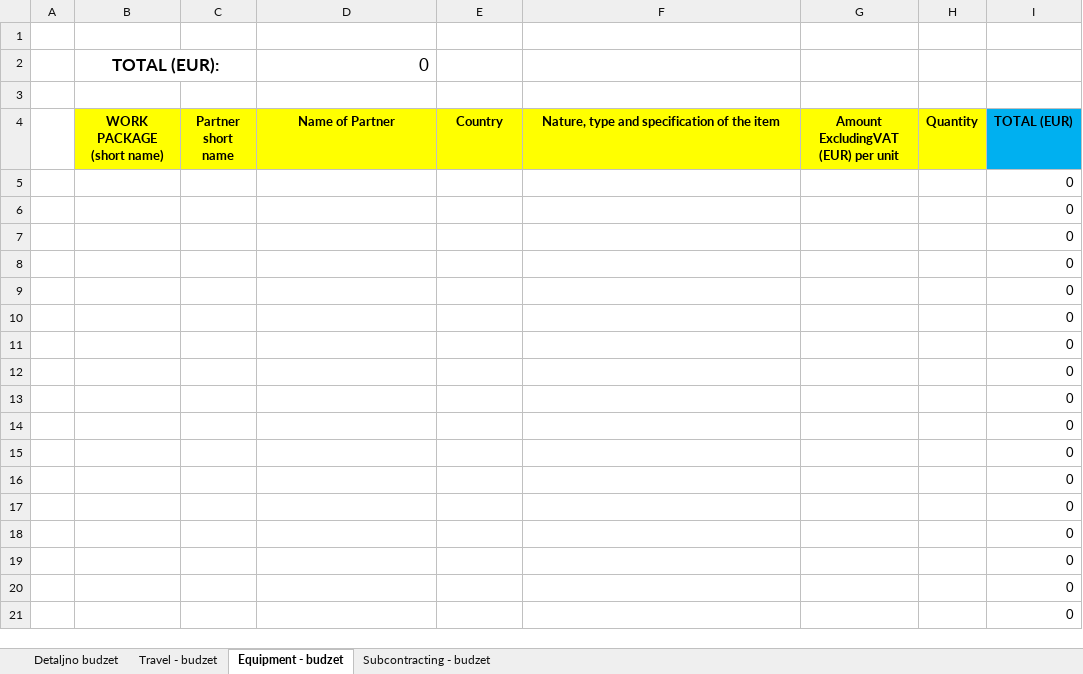
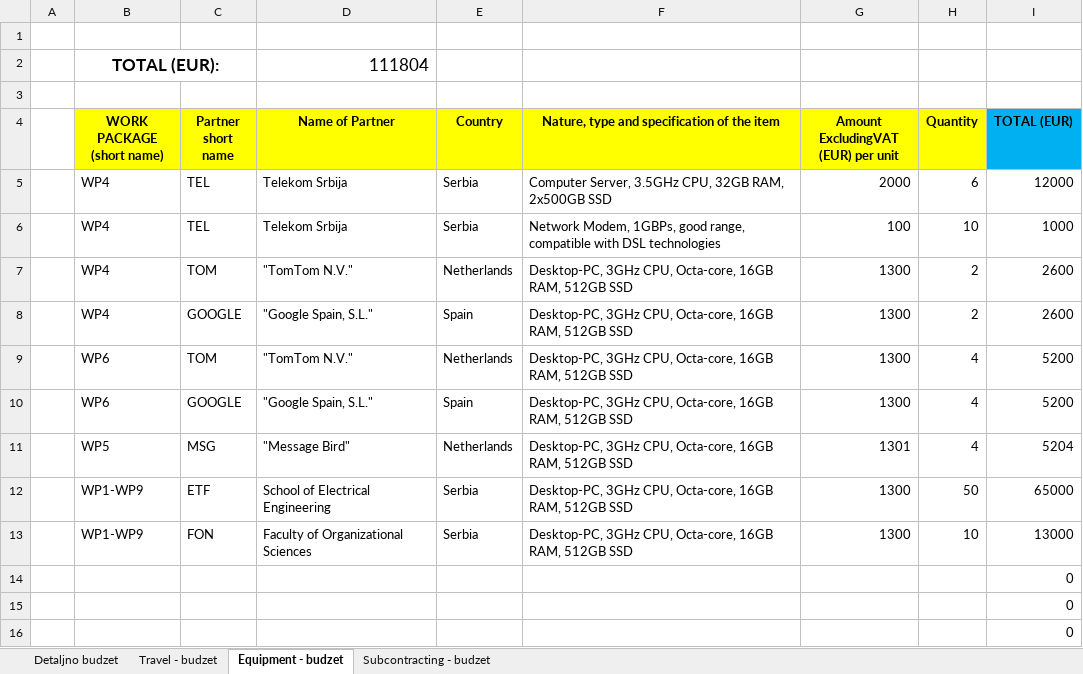
Before and after one commit to ValerijanPro/USP-projekat, an Excel workbook: 2b Format partner budget - Horizon2020.xlsx, sheet Equipment - budzet, drawn as a sheet; only a part is shown; the shorter side is filled out with more unchanged rows; values as stored, in another font and other column widths than the file's, no borders; removed rows and columns are numbered as before the commit, all else as after; the diff names each change by its address in the sheet, - before the commit and + after, or states it on an @@ line.

Commit message:
Uradjeni fajlovi za budzet
TODO: Matrica + mali fajl

```diff
--- a/2b Format partner budget - Horizon2020.xlsx (sheet Equipment - budzet)
+++ b/2b Format partner budget - Horizon2020.xlsx (sheet Equipment - budzet)
-D2 (Name of Partner): 0
+D2 (Name of Partner): 111804
-row 5:  |  |  |  |  |  |  |  | 0
-row 6:  |  |  |  |  |  |  |  | 0
-row 7:  |  |  |  |  |  |  |  | 0
-row 8:  |  |  |  |  |  |  |  | 0
-row 9:  |  |  |  |  |  |  |  | 0
-row 10:  |  |  |  |  |  |  |  | 0
-row 11:  |  |  |  |  |  |  |  | 0
-row 12:  |  |  |  |  |  |  |  | 0
-row 13:  |  |  |  |  |  |  |  | 0
+row 5:  | WP4 | TEL | Telekom Srbija | Serbia | Computer Server, 3.5GHz CPU, 32GB RAM, 2x500GB SSD | 2000 | 6 | 12000
+row 6:  | WP4 | TEL | Telekom Srbija | Serbia | Network Modem, 1GBPs, good range, compatible with DSL technologies | 100 | 10 | 1000
+row 7:  | WP4 | TOM | "TomTom N.V." | Netherlands | Desktop-PC, 3GHz CPU, Octa-core, 16GB RAM, 512GB SSD | 1300 | 2 | 2600
+row 8:  | WP4 | GOOGLE | "Google Spain, S.L." | Spain | Desktop-PC, 3GHz CPU, Octa-core, 16GB RAM, 512GB SSD | 1300 | 2 | 2600
+row 9:  | WP6 | TOM | "TomTom N.V." | Netherlands | Desktop-PC, 3GHz CPU, Octa-core, 16GB RAM, 512GB SSD | 1300 | 4 | 5200
+row 10:  | WP6 | GOOGLE | "Google Spain, S.L." | Spain | Desktop-PC, 3GHz CPU, Octa-core, 16GB RAM, 512GB SSD | 1300 | 4 | 5200
+row 11:  | WP5 | MSG | "Message Bird" | Netherlands | Desktop-PC, 3GHz CPU, Octa-core, 16GB RAM, 512GB SSD | 1301 | 4 | 5204
+row 12:  | WP1-WP9 | ETF | School of Electrical Engineering | Serbia | Desktop-PC, 3GHz CPU, Octa-core, 16GB RAM, 512GB SSD | 1300 | 50 | 65000
+row 13:  | WP1-WP9 | FON | Faculty of Organizational Sciences | Serbia | Desktop-PC, 3GHz CPU, Octa-core, 16GB RAM, 512GB SSD | 1300 | 10 | 13000
```
Also changed, not shown: sheet Travel - budzet, sheet Detaljno budzet, sheet Subcontracting - budzet, formulas that keep their value, 4 other files.
